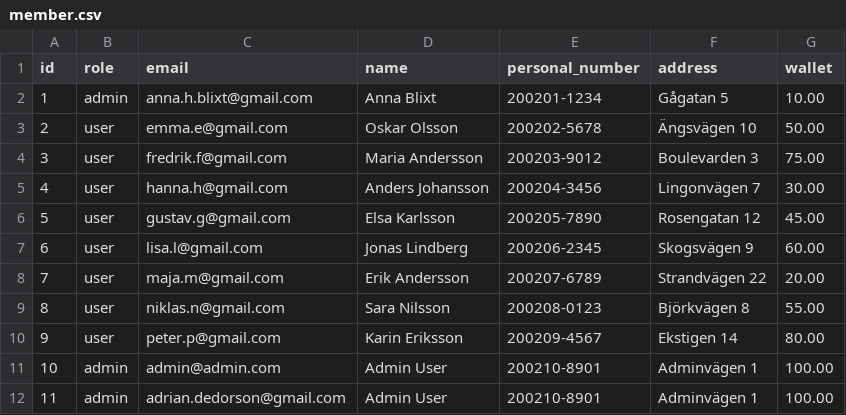
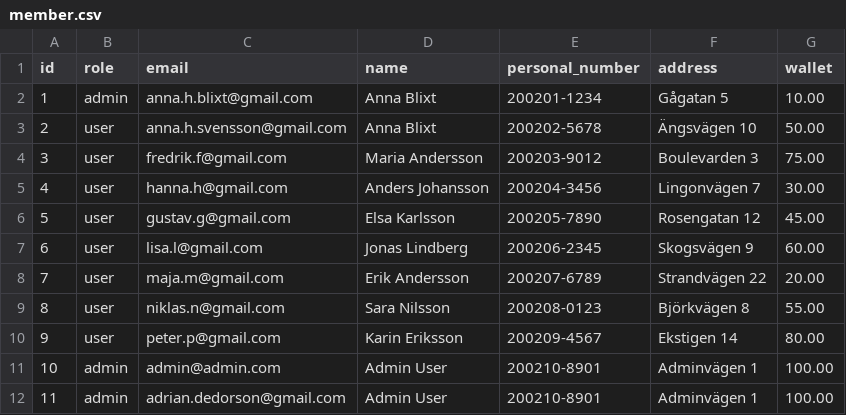
Before and after one commit to VTeamOrg/SparkGo, a CSV file: sql/csv/member.csv, drawn as a sheet.

```diff
--- a/sql/csv/member.csv
+++ b/sql/csv/member.csv
@@ -2,3 +2,3 @@ id,role,email,name,personal_number,address,wallet
 1,admin,anna.h.blixt@gmail.com,Anna Blixt,200201-1234,Gågatan 5,10.00
-2,user,emma.e@gmail.com,Oskar Olsson,200202-5678,Ängsvägen 10,50.00
+2,user,anna.h.svensson@gmail.com,Anna Blixt,200202-5678,Ängsvägen 10,50.00
 3,user,fredrik.f@gmail.com,Maria Andersson,200203-9012,Boulevarden 3,75.00
```
Also changed, not shown: 14 other files.
